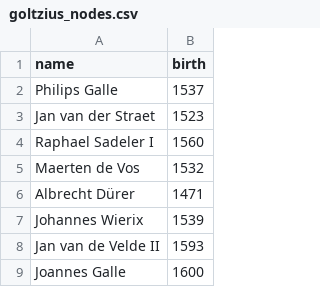
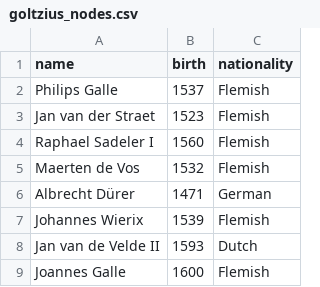
Before and after one commit to mdlincoln/adjacency_plot, a CSV file: data/csv/goltzius_nodes.csv, drawn as a sheet; only a part is shown; the diff names each change by its address in the sheet, - before the commit and + after, or states it on an @@ line.

Commit message:
add artist nationalities to printmaker data

```diff
--- a/data/csv/goltzius_nodes.csv
+++ b/data/csv/goltzius_nodes.csv
+column C (nationality), rows 2-9: Flemish | Flemish | Flemish | Flemish | German | Flemish | Dutch | Flemish
```
